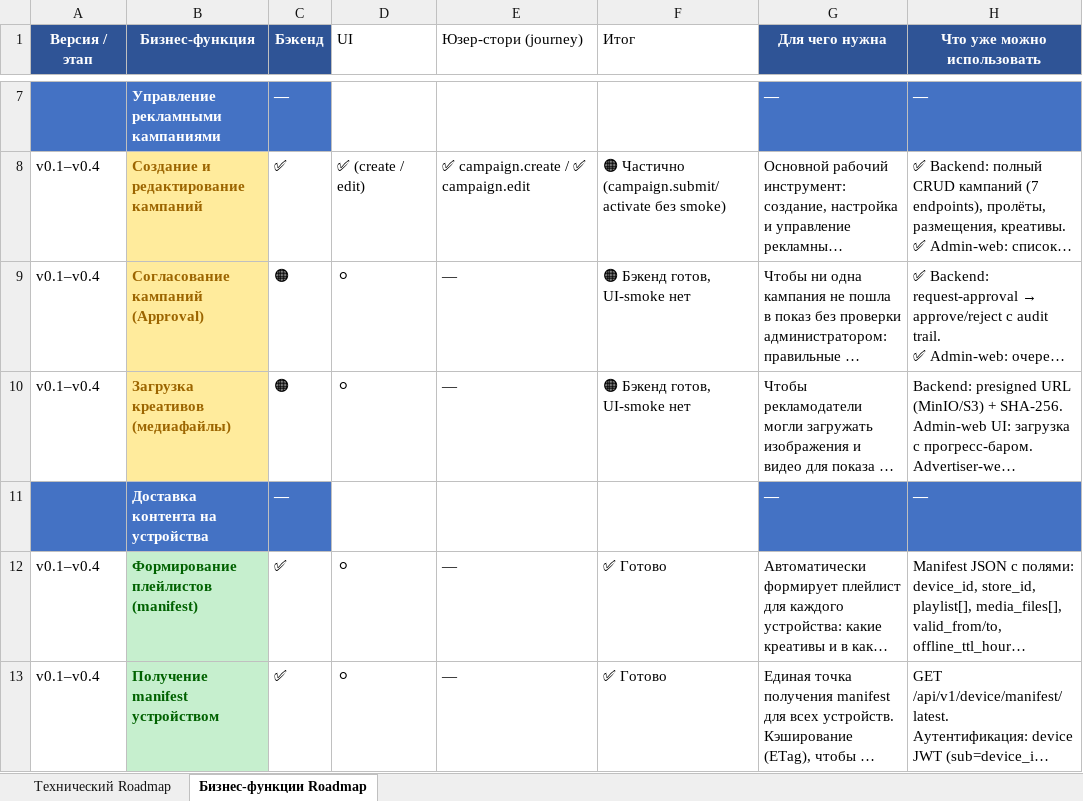
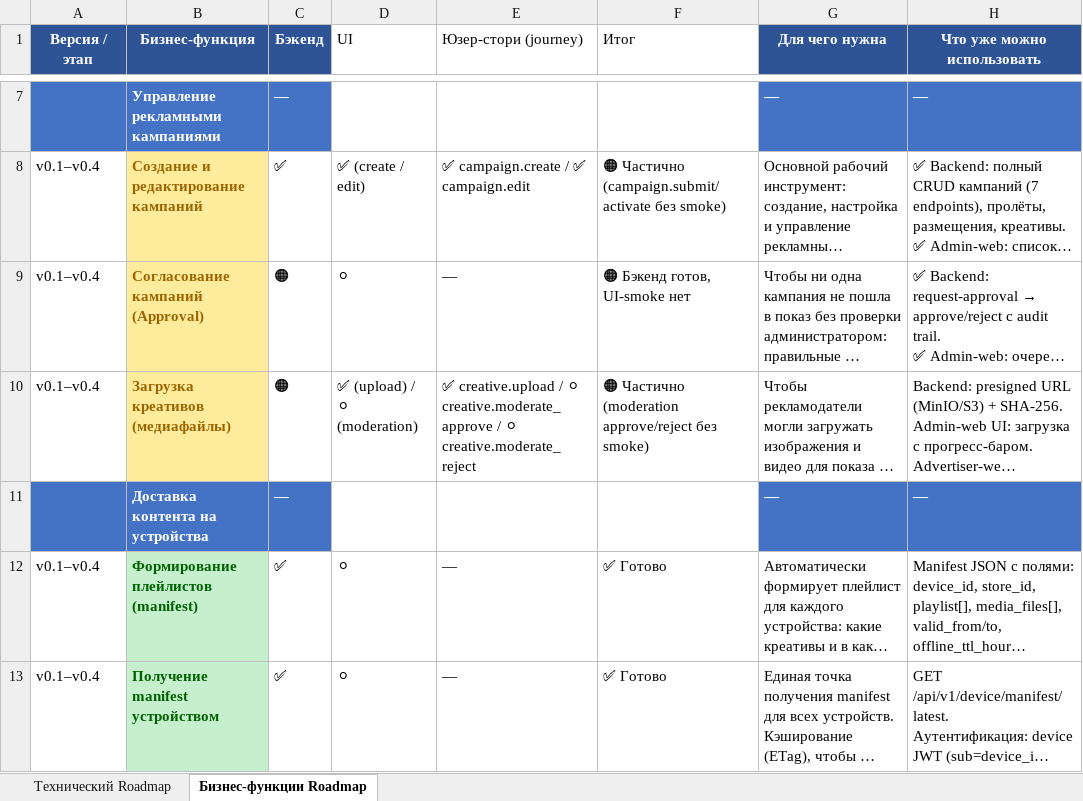
Before and after one commit to santanas-dev/retail-media-platform-enterprise, an Excel workbook: docs/product/roadmap-s020-2026-07-10.xlsx, sheet Бизнес-функции Roadmap, drawn as a sheet; only a part is shown, gaps mark what is left out; long unchanged cells end in …; values as stored, in another font and other column widths than the file's, no borders; the diff names each change by its address in the sheet, - before the commit and + after, or states it on an @@ line.

Commit message:
JOURNEY-009: creative.upload reachable + green UI-smoke (12.59s)
Backend: existed (presigned URL → MinIO → complete-upload).
Admin-web: 7 data-testid, advertiser_organization_id fix in handleCreateAsset.
Smoke: test_uismoke__creative__upload → create campaign → add library → attach → upload file.
Vitest: admin-web 174/174, no regressions.
Registry: creative.upload → reachable (18 reachable, 22 blocked).
Roadmap: Row 10 creative.upload ✅, guard 0 findings.
Next: JOURNEY-010 — inventory.simulate.

```diff
--- a/docs/product/roadmap-s020-2026-07-10.xlsx (sheet Бизнес-функции Roadmap)
+++ b/docs/product/roadmap-s020-2026-07-10.xlsx (sheet Бизнес-функции Roadmap)
-D10 (UI): ⚪
+D10 (UI): ✅ (upload) / ⚪ (moderation)
-E10 (Юзер-стори (journey)): —
+E10 (Юзер-стори (journey)): ✅ creative.upload / ⚪ creative.moderate_approve / ⚪ creative.moderate_reject
-F10 (Итог): 🟠 Бэкенд готов, UI-smoke нет
+F10 (Итог): 🟠 Частично (moderation approve/reject без smoke)
```
Also changed, not shown: 5 other files.
